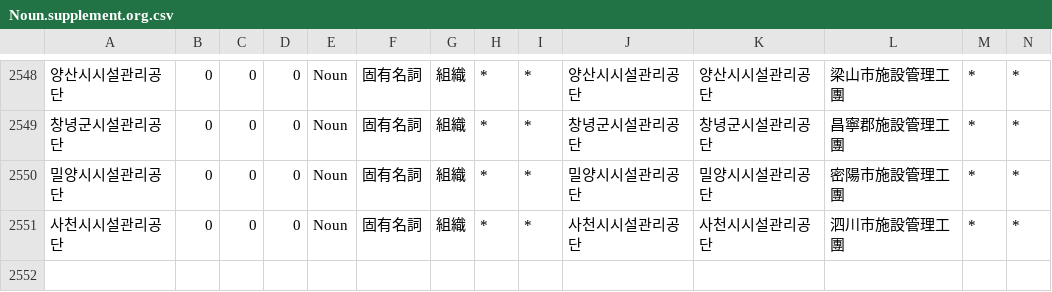
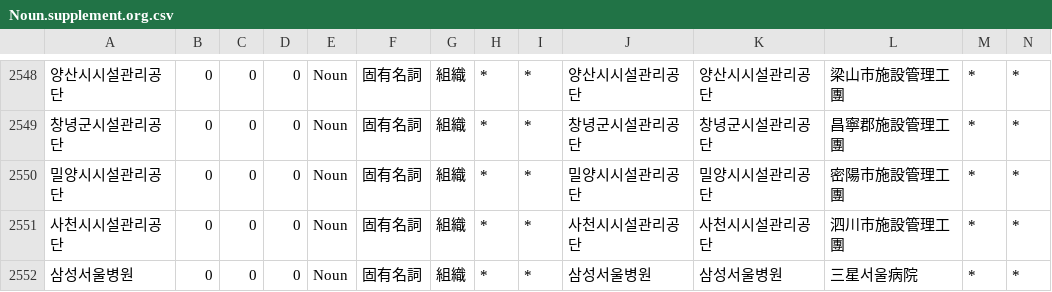
Before and after one commit to okikirmui/handic, a CSV file: seed/Noun.supplement.org.csv, drawn as a sheet; only a part is shown, gaps mark what is left out; rows hold the shown columns only; the diff names each change by its address in the sheet, - before the commit and + after, or states it on an @@ line.

```diff
--- a/seed/Noun.supplement.org.csv
+++ b/seed/Noun.supplement.org.csv
+row 2552: 삼성서울병원 | 0 | 0 | 0 | Noun | 固有名詞 | 組織 | * | * | 삼성서울병원 | 삼성서울병원 | 三星서울病院 | * | *
```
Also changed, not shown: seed/Modifier.csv, seed/Noun.supplement.name.csv, 1 other file.
